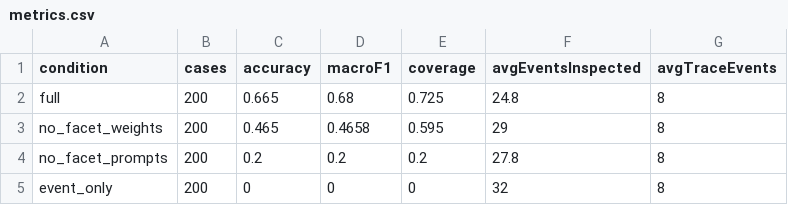
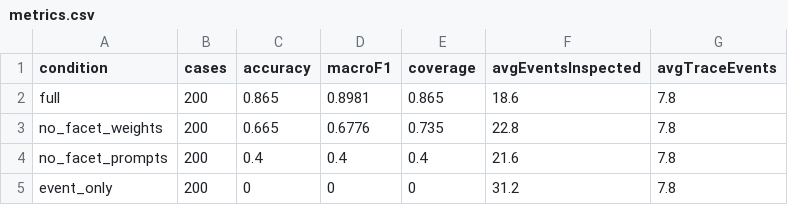
Before and after one commit to jroell/agentic-epistemology-framework, a CSV file: results/facet-frame-faithfulness/metrics.csv, drawn as a sheet.

```diff
--- a/results/facet-frame-faithfulness/metrics.csv
+++ b/results/facet-frame-faithfulness/metrics.csv
@@ -1,5 +1,5 @@
 condition,cases,accuracy,macroF1,coverage,avgEventsInspected,avgTraceEvents
-full,200,0.665,0.68,0.725,24.8,8
-no_facet_weights,200,0.465,0.4658,0.595,29,8
-no_facet_prompts,200,0.2,0.2,0.2,27.8,8
-event_only,200,0,0,0,32,8
+full,200,0.865,0.8981,0.865,18.6,7.8
+no_facet_weights,200,0.665,0.6776,0.735,22.8,7.8
+no_facet_prompts,200,0.4,0.4,0.4,21.6,7.8
+event_only,200,0,0,0,31.2,7.8
```
Also changed, not shown: 15 other files.
